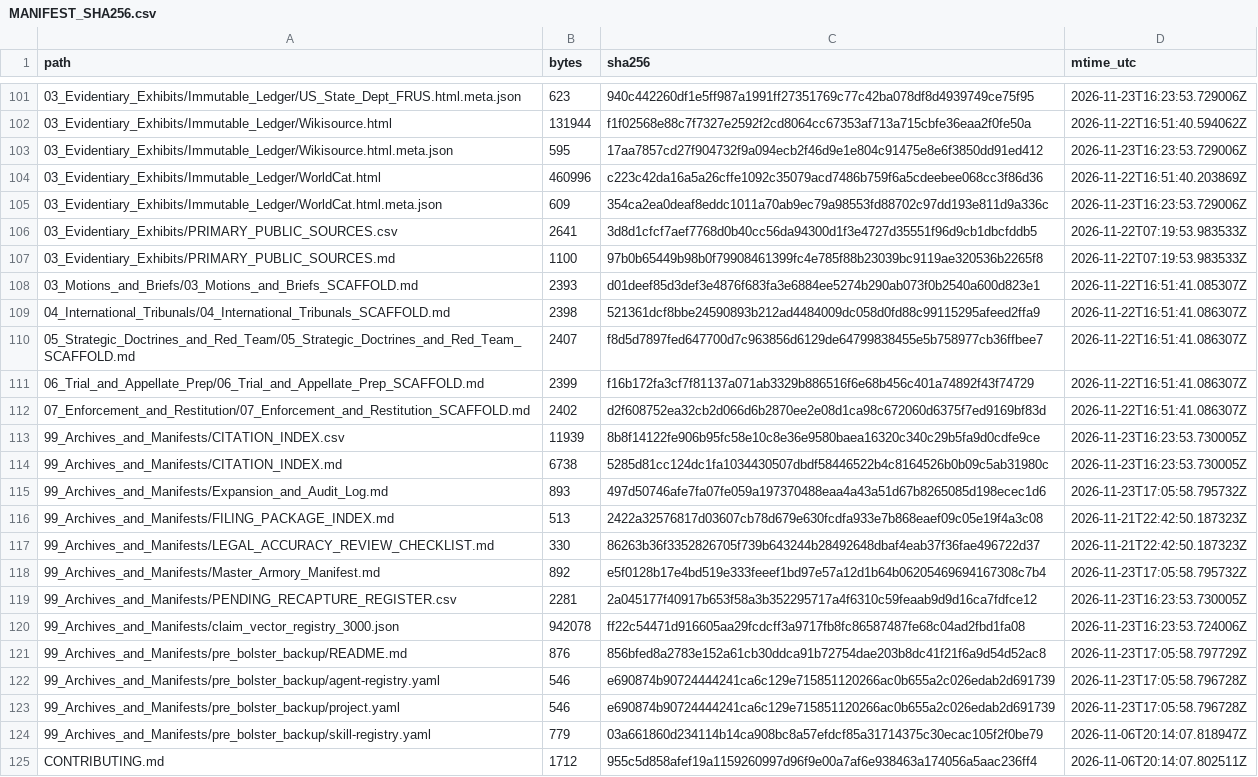
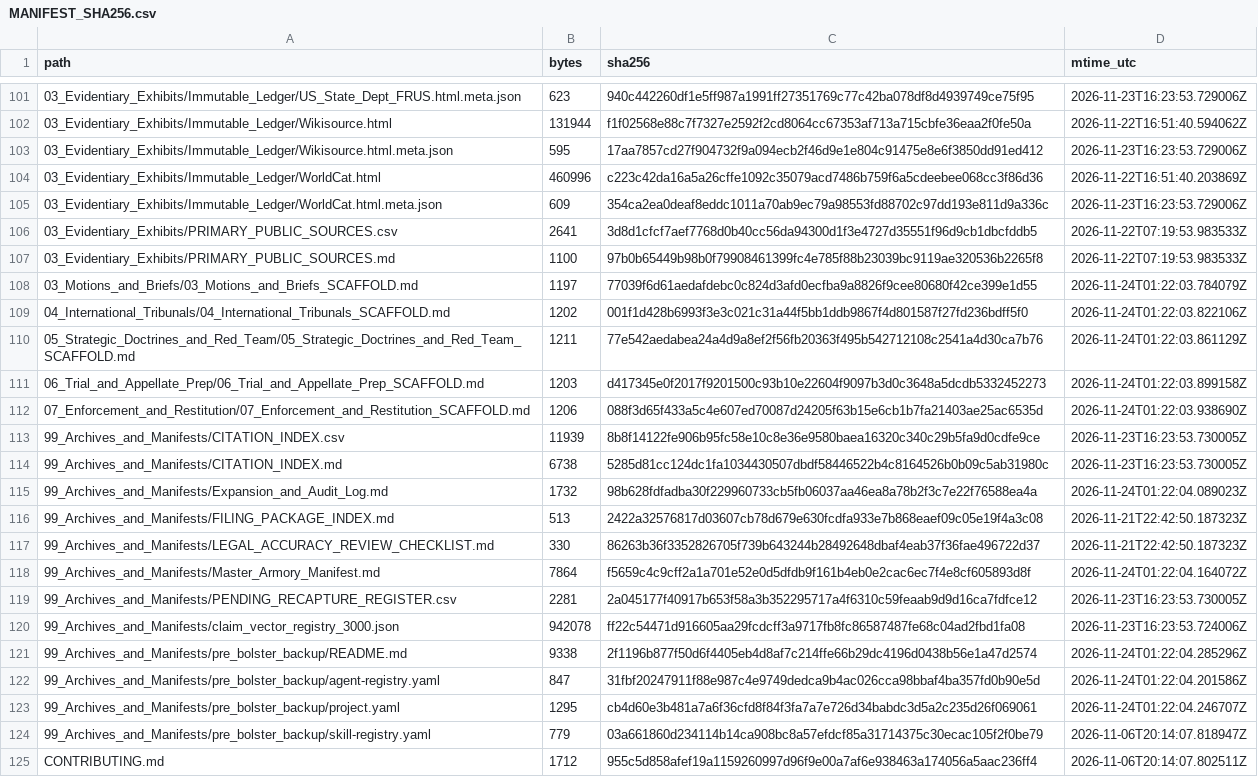
Before and after one commit to GlobalRestitutionAlliance/turtle-island-us-ak-native-village-of-tanacross-master-litigation, a CSV file: 99_Archives_and_Manifests/MANIFEST_SHA256.csv, drawn as a sheet; only a part is shown, gaps mark what is left out; the diff covers the shown part only.

Commit message:
REVERTED DUE TO UNPROMPTED MASS J3WFICATED DATA CORRUPTION BY COMPROMISED BIASED LLM/ARTIFICIAL INTELLIGENCE MODELS

```diff
--- a/99_Archives_and_Manifests/MANIFEST_SHA256.csv
+++ b/99_Archives_and_Manifests/MANIFEST_SHA256.csv
@@ -107,18 +107,18 @@ path,bytes,sha256,mtime_utc
 03_Evidentiary_Exhibits/PRIMARY_PUBLIC_SOURCES.md,1100,97b0b65449b98b0f79908461399fc4e785f88b23039bc9119ae320536b2265f8,2026-11-22T07:19:53.983533Z
-03_Motions_and_Briefs/03_Motions_and_Briefs_SCAFFOLD.md,2393,d01deef85d3def3e4876f683fa3e6884ee5274b290ab073f0b2540a600d823e1,2026-11-22T16:51:41.085307Z
-04_International_Tribunals/04_International_Tribunals_SCAFFOLD.md,2398,521361dcf8bbe24590893b212ad4484009dc058d0fd88c99115295afeed2ffa9,2026-11-22T16:51:41.086307Z
-05_Strategic_Doctrines_and_Red_Team/05_Strategic_Doctrines_and_Red_Team_SCAFFOLD.md,2407,f8d5d7897fed647700d7c963856d6129de64799838455e5b758977cb36ffbee7,2026-11-22T16:51:41.086307Z
-06_Trial_and_Appellate_Prep/06_Trial_and_Appellate_Prep_SCAFFOLD.md,2399,f16b172fa3cf7f81137a071ab3329b886516f6e68b456c401a74892f43f74729,2026-11-22T16:51:41.086307Z
-07_Enforcement_and_Restitution/07_Enforcement_and_Restitution_SCAFFOLD.md,2402,d2f608752ea32cb2d066d6b2870ee2e08d1ca98c672060d6375f7ed9169bf83d,2026-11-22T16:51:41.086307Z
+03_Motions_and_Briefs/03_Motions_and_Briefs_SCAFFOLD.md,1197,77039f6d61aedafdebc0c824d3afd0ecfba9a8826f9cee80680f42ce399e1d55,2026-11-24T01:22:03.784079Z
+04_International_Tribunals/04_International_Tribunals_SCAFFOLD.md,1202,001f1d428b6993f3e3c021c31a44f5bb1ddb9867f4d801587f27fd236bdff5f0,2026-11-24T01:22:03.822106Z
+05_Strategic_Doctrines_and_Red_Team/05_Strategic_Doctrines_and_Red_Team_SCAFFOLD.md,1211,77e542aedabea24a4d9a8ef2f56fb20363f495b542712108c2541a4d30ca7b76,2026-11-24T01:22:03.861129Z
+06_Trial_and_Appellate_Prep/06_Trial_and_Appellate_Prep_SCAFFOLD.md,1203,d417345e0f2017f9201500c93b10e22604f9097b3d0c3648a5dcdb5332452273,2026-11-24T01:22:03.899158Z
+07_Enforcement_and_Restitution/07_Enforcement_and_Restitution_SCAFFOLD.md,1206,088f3d65f433a5c4e607ed70087d24205f63b15e6cb1b7fa21403ae25ac6535d,2026-11-24T01:22:03.938690Z
 99_Archives_and_Manifests/CITATION_INDEX.csv,11939,8b8f14122fe906b95fc58e10c8e36e9580baea16320c340c29b5fa9d0cdfe9ce,2026-11-23T16:23:53.730005Z
 99_Archives_and_Manifests/CITATION_INDEX.md,6738,5285d81cc124dc1fa1034430507dbdf58446522b4c8164526b0b09c5ab31980c,2026-11-23T16:23:53.730005Z
-99_Archives_and_Manifests/Expansion_and_Audit_Log.md,893,497d50746afe7fa07fe059a197370488eaa4a43a51d67b8265085d198ecec1d6,2026-11-23T17:05:58.795732Z
+99_Archives_and_Manifests/Expansion_and_Audit_Log.md,1732,98b628fdfadba30f229960733cb5fb06037aa46ea8a78b2f3c7e22f76588ea4a,2026-11-24T01:22:04.089023Z
 99_Archives_and_Manifests/FILING_PACKAGE_INDEX.md,513,2422a32576817d03607cb78d679e630fcdfa933e7b868eaef09c05e19f4a3c08,2026-11-21T22:42:50.187323Z
 99_Archives_and_Manifests/LEGAL_ACCURACY_REVIEW_CHECKLIST.md,330,86263b36f3352826705f739b643244b28492648dbaf4eab37f36fae496722d37,2026-11-21T22:42:50.187323Z
-99_Archives_and_Manifests/Master_Armory_Manifest.md,892,e5f0128b17e4bd519e333feeef1bd97e57a12d1b64b06205469694167308c7b4,2026-11-23T17:05:58.795732Z
+99_Archives_and_Manifests/Master_Armory_Manifest.md,7864,f5659c4c9cff2a1a701e52e0d5dfdb9f161b4eb0e2cac6ec7f4e8cf605893d8f,2026-11-24T01:22:04.164072Z
 99_Archives_and_Manifests/PENDING_RECAPTURE_REGISTER.csv,2281,2a045177f40917b653f58a3b352295717a4f6310c59feaab9d9d16ca7fdfce12,2026-11-23T16:23:53.730005Z
 99_Archives_and_Manifests/claim_vector_registry_3000.json,942078,ff22c54471d916605aa29fcdcff3a9717fb8fc86587487fe68c04ad2fbd1fa08,2026-11-23T16:23:53.724006Z
-99_Archives_and_Manifests/pre_bolster_backup/README.md,876,856bfed8a2783e152a61cb30ddca91b72754dae203b8dc41f21f6a9d54d52ac8,2026-11-23T17:05:58.797729Z
-99_Archives_and_Manifests/pre_bolster_backup/agent-registry.yaml,546,e690874b90724444241ca6c129e715851120266ac0b655a2c026edab2d691739,2026-11-23T17:05:58.796728Z
-99_Archives_and_Manifests/pre_bolster_backup/project.yaml,546,e690874b90724444241ca6c129e715851120266ac0b655a2c026edab2d691739,2026-11-23T17:05:58.796728Z
+99_Archives_and_Manifests/pre_bolster_backup/README.md,9338,2f1196b877f50d6f4405eb4d8af7c214ffe66b29dc4196d0438b56e1a47d2574,2026-11-24T01:22:04.285296Z
+99_Archives_and_Manifests/pre_bolster_backup/agent-registry.yaml,847,31fbf20247911f88e987c4e9749dedca9b4ac026cca98bbaf4ba357fd0b90e5d,2026-11-24T01:22:04.201586Z
+99_Archives_and_Manifests/pre_bolster_backup/project.yaml,1295,cb4d60e3b481a7a6f36cfd8f84f3fa7a7e726d34babdc3d5a2c235d26f069061,2026-11-24T01:22:04.246707Z
 99_Archives_and_Manifests/pre_bolster_backup/skill-registry.yaml,779,03a661860d234114b14ca908bc8a57efdcf85a31714375c30ecac105f2f0be79,2026-11-06T20:14:07.818947Z
```
Also changed, not shown: 86 edited cells elsewhere in this file, 39 other files.
